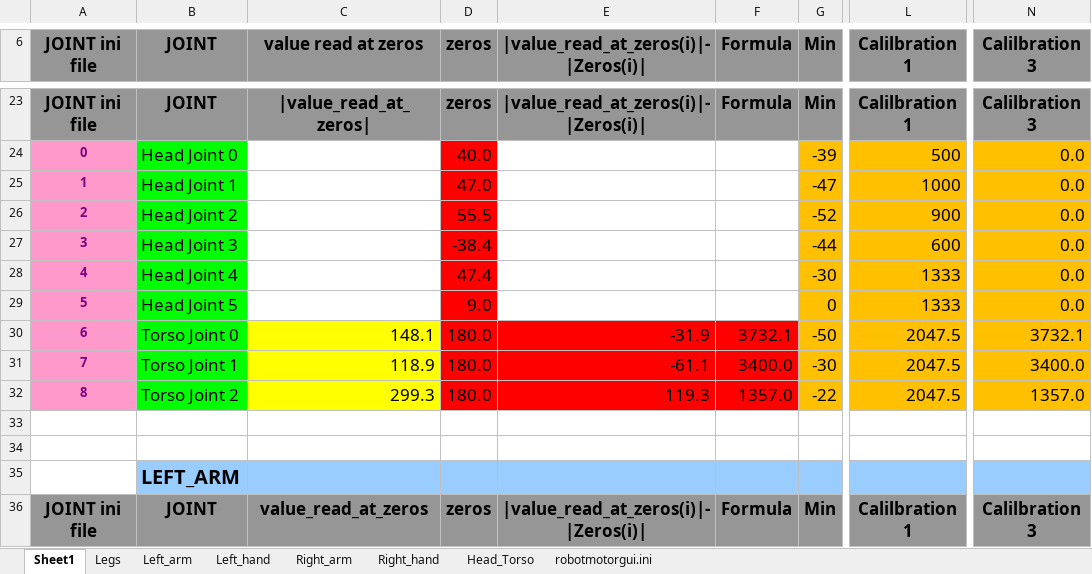
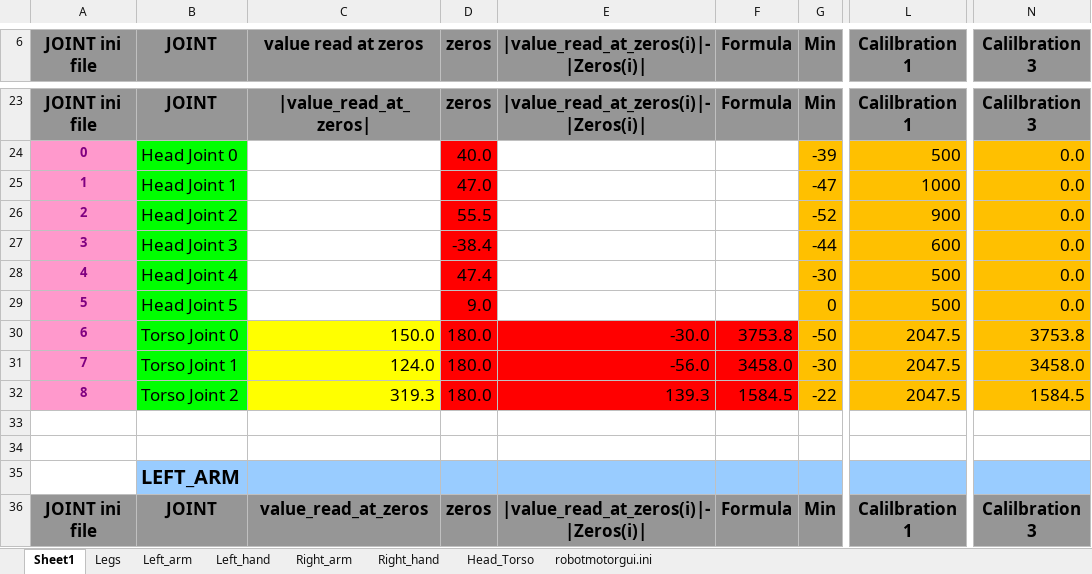
Before and after one commit to robotology/icub-main, an Excel workbook: app/iCubHertfordshire01/conf/calibration/kinematics/iCub_Calibration_V1_1_Hertfordshire01_004.xlsm, sheet Sheet1, drawn as a sheet; only a part is shown, gaps mark what is left out; values as stored, in another font and other column widths than the file's, no borders; the diff names each change by its address in the sheet, - before the commit and + after, or states it on an @@ line.

```diff
--- a/app/iCubHertfordshire01/conf/calibration/kinematics/iCub_Calibration_V1_1_Hertfordshire01_004.xlsm (sheet Sheet1)
+++ b/app/iCubHertfordshire01/conf/calibration/kinematics/iCub_Calibration_V1_1_Hertfordshire01_004.xlsm (sheet Sheet1)
-L28:L29 (Calilbration 1): 1333
+L28:L29 (Calilbration 1): 500
-C30 (value read at zeros): 148.1
+C30 (value read at zeros): 150.0
-E30: -31.9
+E30: -30.0
-F30 (Formula): 3732.1
+F30 (Formula): 3753.8
-N30 (Calilbration 3): 3732.1
+N30 (Calilbration 3): 3753.8
-C31 (value read at zeros): 118.9
+C31 (value read at zeros): 124.0
-E31: -61.1
+E31: -56.0
-F31 (Formula): 3400.0
+F31 (Formula): 3458.0
-N31 (Calilbration 3): 3400.0
+N31 (Calilbration 3): 3458.0
-C32 (value read at zeros): 299.3
+C32 (value read at zeros): 319.3
-E32: 119.3
+E32: 139.3
-F32 (Formula): 1357.0
+F32 (Formula): 1584.5
-N32 (Calilbration 3): 1357.0
+N32 (Calilbration 3): 1584.5
```
Also changed, not shown: sheet robotmotorgui.ini, sheet Head_Torso, 3 other files.
